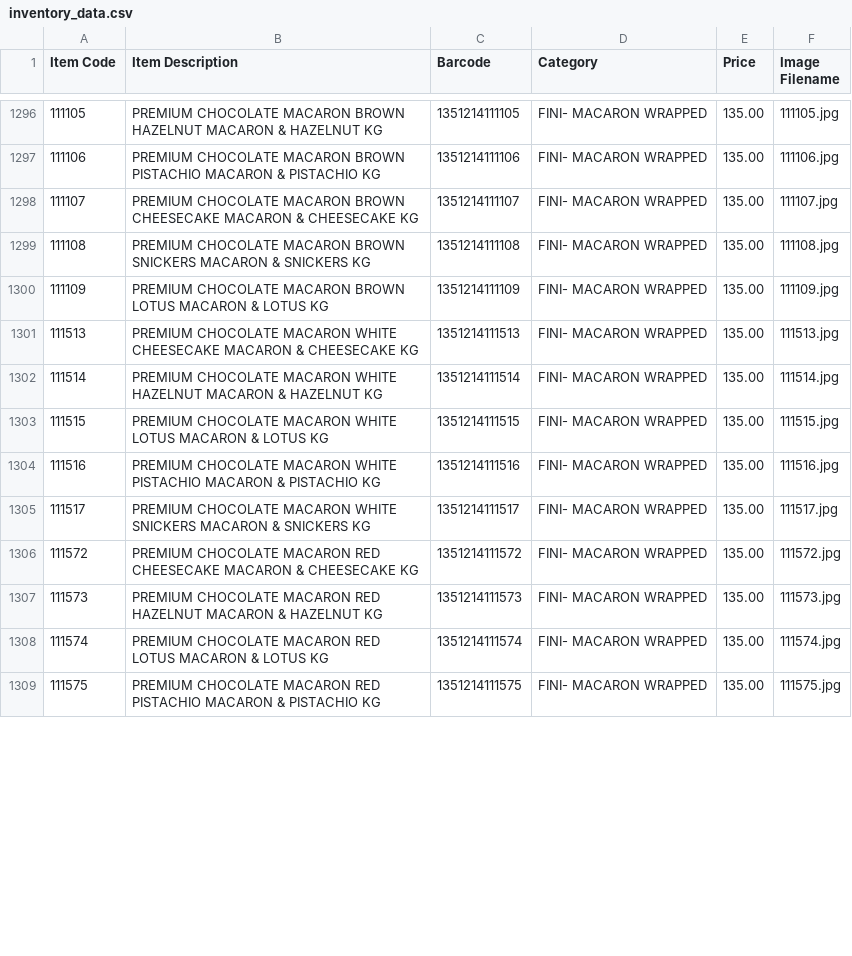
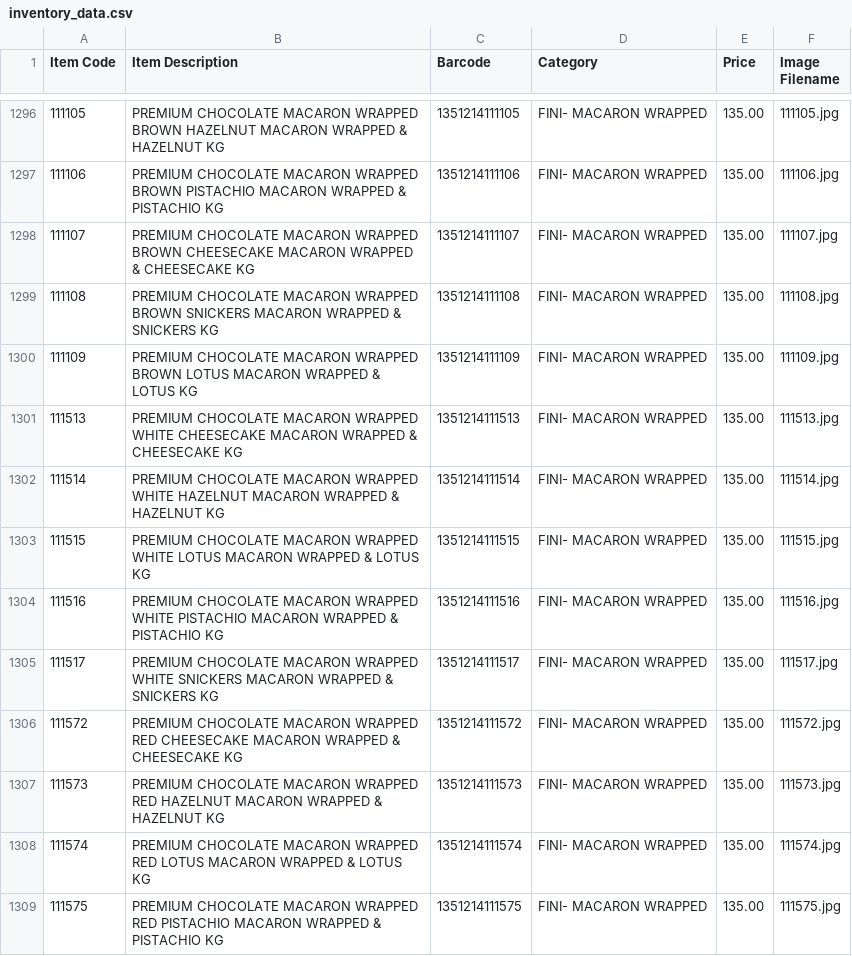
Before and after one commit to inventory-choco/inventory-catalogue-website, a CSV file: inventory_data.csv, drawn as a sheet; only a part is shown, gaps mark what is left out; the diff covers the shown part only.

Commit message:
macaron item name updated open/wrapped

```diff
--- a/inventory_data.csv
+++ b/inventory_data.csv
@@ -1296,14 +1296,14 @@
-111105,PREMIUM CHOCOLATE MACARON BROWN HAZELNUT MACARON & HAZELNUT KG,1351214111105,FINI- MACARON WRAPPED,135.00,111105.jpg
-111106,PREMIUM CHOCOLATE MACARON BROWN PISTACHIO MACARON & PISTACHIO KG,1351214111106,FINI- MACARON WRAPPED,135.00,111106.jpg
-111107,PREMIUM CHOCOLATE MACARON BROWN CHEESECAKE MACARON & CHEESECAKE KG,1351214111107,FINI- MACARON WRAPPED,135.00,111107.jpg
-111108,PREMIUM CHOCOLATE MACARON BROWN SNICKERS MACARON & SNICKERS KG,1351214111108,FINI- MACARON WRAPPED,135.00,111108.jpg
-111109,PREMIUM CHOCOLATE MACARON BROWN LOTUS MACARON & LOTUS KG,1351214111109,FINI- MACARON WRAPPED,135.00,111109.jpg
-111513,PREMIUM CHOCOLATE MACARON WHITE CHEESECAKE MACARON & CHEESECAKE KG,1351214111513,FINI- MACARON WRAPPED,135.00,111513.jpg
-111514,PREMIUM CHOCOLATE MACARON WHITE HAZELNUT MACARON & HAZELNUT KG,1351214111514,FINI- MACARON WRAPPED,135.00,111514.jpg
-111515,PREMIUM CHOCOLATE MACARON WHITE LOTUS MACARON & LOTUS KG,1351214111515,FINI- MACARON WRAPPED,135.00,111515.jpg
-111516,PREMIUM CHOCOLATE MACARON WHITE PISTACHIO MACARON & PISTACHIO KG,1351214111516,FINI- MACARON WRAPPED,135.00,111516.jpg
-111517,PREMIUM CHOCOLATE MACARON WHITE SNICKERS MACARON & SNICKERS KG,1351214111517,FINI- MACARON WRAPPED,135.00,111517.jpg
-111572,PREMIUM CHOCOLATE MACARON RED CHEESECAKE MACARON & CHEESECAKE KG,1351214111572,FINI- MACARON WRAPPED,135.00,111572.jpg
-111573,PREMIUM CHOCOLATE MACARON RED HAZELNUT MACARON & HAZELNUT KG,1351214111573,FINI- MACARON WRAPPED,135.00,111573.jpg
-111574,PREMIUM CHOCOLATE MACARON RED LOTUS MACARON & LOTUS KG,1351214111574,FINI- MACARON WRAPPED,135.00,111574.jpg
-111575,PREMIUM CHOCOLATE MACARON RED PISTACHIO MACARON & PISTACHIO KG,1351214111575,FINI- MACARON WRAPPED,135.00,111575.jpg
+111105,PREMIUM CHOCOLATE MACARON WRAPPED BROWN HAZELNUT MACARON WRAPPED & HAZELNUT KG,1351214111105,FINI- MACARON WRAPPED,135.00,111105.jpg
+111106,PREMIUM CHOCOLATE MACARON WRAPPED BROWN PISTACHIO MACARON WRAPPED & PISTACHIO KG,1351214111106,FINI- MACARON WRAPPED,135.00,111106.jpg
+111107,PREMIUM CHOCOLATE MACARON WRAPPED BROWN CHEESECAKE MACARON WRAPPED & CHEESECAKE KG,1351214111107,FINI- MACARON WRAPPED,135.00,111107.jpg
+111108,PREMIUM CHOCOLATE MACARON WRAPPED BROWN SNICKERS MACARON WRAPPED & SNICKERS KG,1351214111108,FINI- MACARON WRAPPED,135.00,111108.jpg
+111109,PREMIUM CHOCOLATE MACARON WRAPPED BROWN LOTUS MACARON WRAPPED & LOTUS KG,1351214111109,FINI- MACARON WRAPPED,135.00,111109.jpg
+111513,PREMIUM CHOCOLATE MACARON WRAPPED WHITE CHEESECAKE MACARON WRAPPED & CHEESECAKE KG,1351214111513,FINI- MACARON WRAPPED,135.00,111513.jpg
+111514,PREMIUM CHOCOLATE MACARON WRAPPED WHITE HAZELNUT MACARON WRAPPED & HAZELNUT KG,1351214111514,FINI- MACARON WRAPPED,135.00,111514.jpg
+111515,PREMIUM CHOCOLATE MACARON WRAPPED WHITE LOTUS MACARON WRAPPED & LOTUS KG,1351214111515,FINI- MACARON WRAPPED,135.00,111515.jpg
+111516,PREMIUM CHOCOLATE MACARON WRAPPED WHITE PISTACHIO MACARON WRAPPED & PISTACHIO KG,1351214111516,FINI- MACARON WRAPPED,135.00,111516.jpg
+111517,PREMIUM CHOCOLATE MACARON WRAPPED WHITE SNICKERS MACARON WRAPPED & SNICKERS KG,1351214111517,FINI- MACARON WRAPPED,135.00,111517.jpg
+111572,PREMIUM CHOCOLATE MACARON WRAPPED RED CHEESECAKE MACARON WRAPPED & CHEESECAKE KG,1351214111572,FINI- MACARON WRAPPED,135.00,111572.jpg
+111573,PREMIUM CHOCOLATE MACARON WRAPPED RED HAZELNUT MACARON WRAPPED & HAZELNUT KG,1351214111573,FINI- MACARON WRAPPED,135.00,111573.jpg
+111574,PREMIUM CHOCOLATE MACARON WRAPPED RED LOTUS MACARON WRAPPED & LOTUS KG,1351214111574,FINI- MACARON WRAPPED,135.00,111574.jpg
+111575,PREMIUM CHOCOLATE MACARON WRAPPED RED PISTACHIO MACARON WRAPPED & PISTACHIO KG,1351214111575,FINI- MACARON WRAPPED,135.00,111575.jpg
```
Also changed, not shown: 67 edited cells elsewhere in this file.
